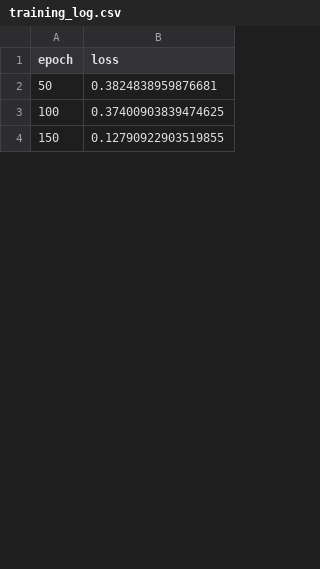
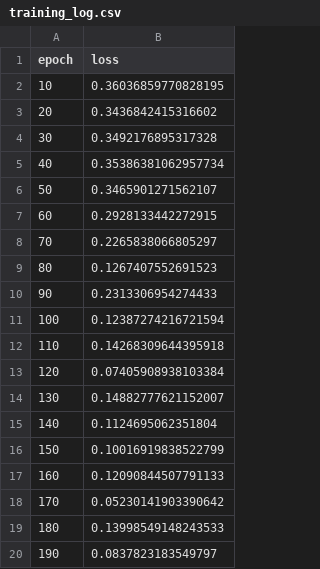
Before and after one commit to MalwinaWodnicka/sztuczna_inteligencja_i_systemy_eksportowe, a CSV file: 2/training_log.csv, drawn as a sheet; only a part is shown; the diff covers the shown part only.

```diff
--- a/2/training_log.csv
+++ b/2/training_log.csv
@@ -1,4 +1,20 @@
 epoch,loss
-50,0.3824838959876681
-100,0.37400903839474625
-150,0.12790922903519855
+10,0.36036859770828195
+20,0.3436842415316602
+30,0.3492176895317328
+40,0.35386381062957734
+50,0.3465901271562107
+60,0.2928133442272915
+70,0.2265838066805297
+80,0.1267407552691523
+90,0.2313306954274433
+100,0.12387274216721594
+110,0.14268309644395918
+120,0.07405908938103384
+130,0.14882777621152007
+140,0.1124695062351804
+150,0.10016919838522799
+160,0.12090844507791133
+170,0.05230141903390642
+180,0.13998549148243533
+190,0.0837823183549797
```
Also changed, not shown: 64 added rows and 17 edited cells elsewhere in this file, 2 other files.
